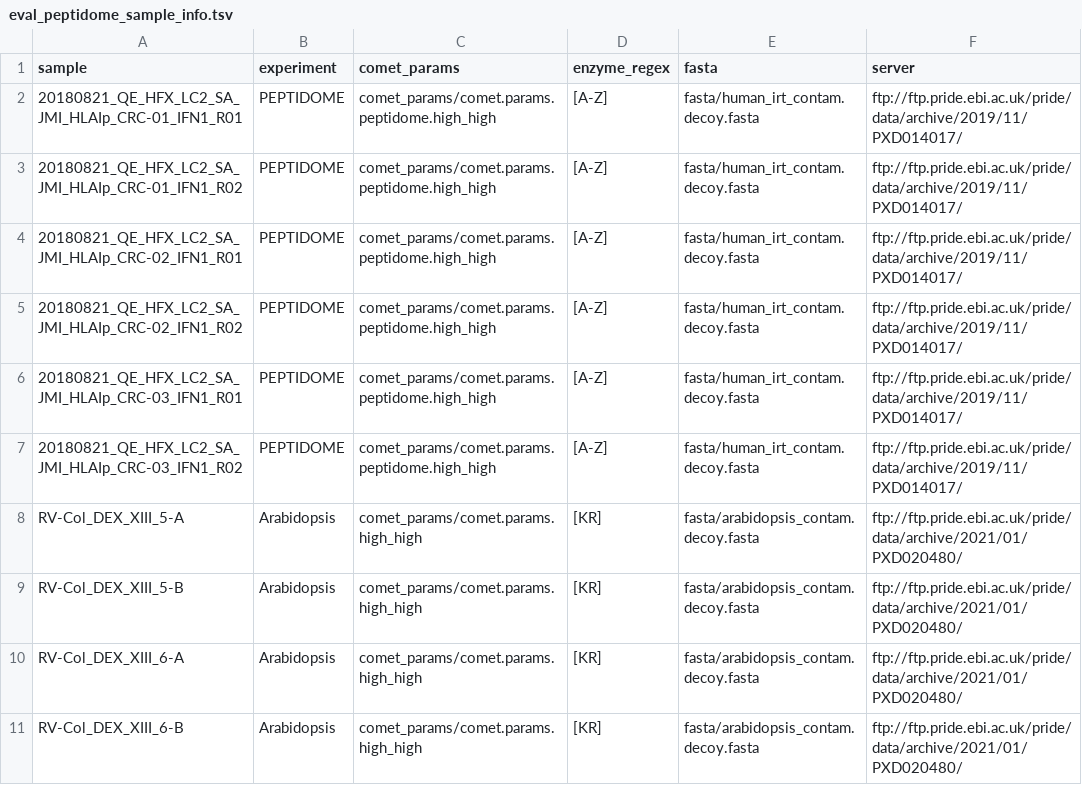
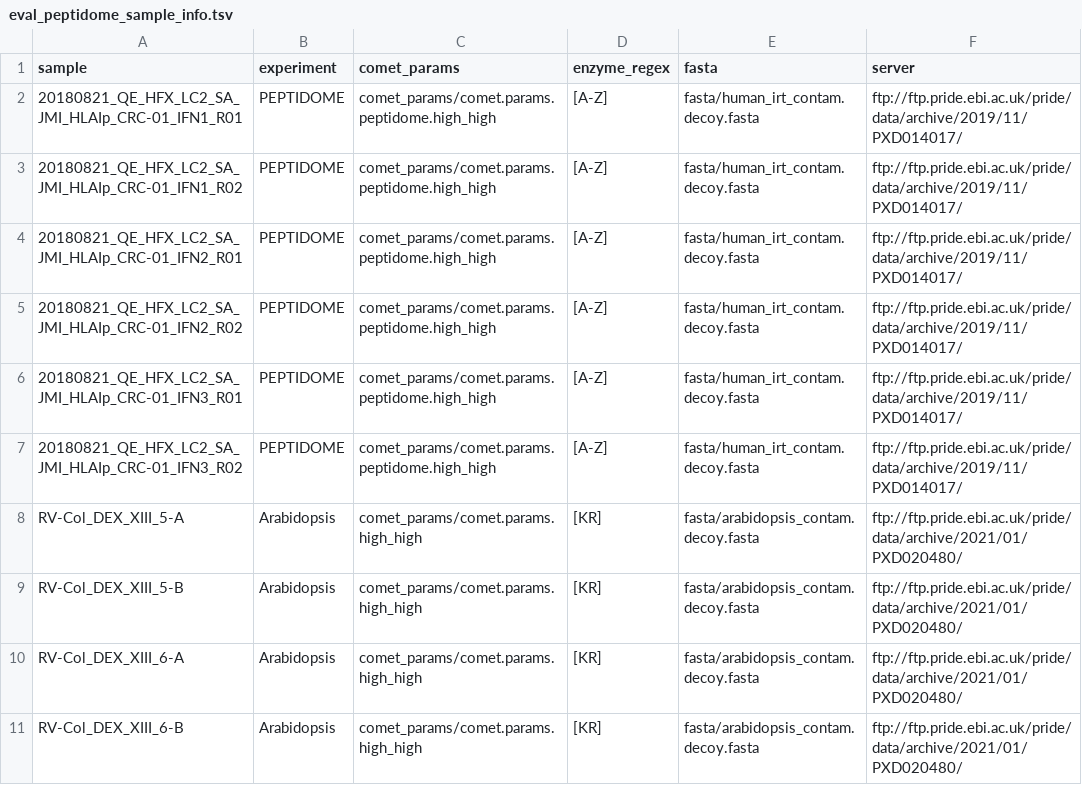
Before and after one commit to jspaezp/elfragmentador-data, a TSV file: target_files/eval_peptidome_sample_info.tsv, drawn as a sheet; only a part is shown.

Commit message:
name fix on targets

```diff
--- a/target_files/eval_peptidome_sample_info.tsv
+++ b/target_files/eval_peptidome_sample_info.tsv
@@ -3,6 +3,6 @@ sample	experiment	comet_params	enzyme_regex	fasta	server
 20180821_QE_HFX_LC2_SA_JMI_HLAIp_CRC-01_IFN1_R02	PEPTIDOME	comet_params/comet.params.peptidome.high_high	[A-Z]	fasta/human_irt_contam.decoy.fasta	ftp://ftp.pride.ebi.ac.uk/pride/data/archive/2019/11/PXD014017/
-20180821_QE_HFX_LC2_SA_JMI_HLAIp_CRC-02_IFN1_R01	PEPTIDOME	comet_params/comet.params.peptidome.high_high	[A-Z]	fasta/human_irt_contam.decoy.fasta	ftp://ftp.pride.ebi.ac.uk/pride/data/archive/2019/11/PXD014017/
-20180821_QE_HFX_LC2_SA_JMI_HLAIp_CRC-02_IFN1_R02	PEPTIDOME	comet_params/comet.params.peptidome.high_high	[A-Z]	fasta/human_irt_contam.decoy.fasta	ftp://ftp.pride.ebi.ac.uk/pride/data/archive/2019/11/PXD014017/
-20180821_QE_HFX_LC2_SA_JMI_HLAIp_CRC-03_IFN1_R01	PEPTIDOME	comet_params/comet.params.peptidome.high_high	[A-Z]	fasta/human_irt_contam.decoy.fasta	ftp://ftp.pride.ebi.ac.uk/pride/data/archive/2019/11/PXD014017/
-20180821_QE_HFX_LC2_SA_JMI_HLAIp_CRC-03_IFN1_R02	PEPTIDOME	comet_params/comet.params.peptidome.high_high	[A-Z]	fasta/human_irt_contam.decoy.fasta	ftp://ftp.pride.ebi.ac.uk/pride/data/archive/2019/11/PXD014017/
+20180821_QE_HFX_LC2_SA_JMI_HLAIp_CRC-01_IFN2_R01	PEPTIDOME	comet_params/comet.params.peptidome.high_high	[A-Z]	fasta/human_irt_contam.decoy.fasta	ftp://ftp.pride.ebi.ac.uk/pride/data/archive/2019/11/PXD014017/
+20180821_QE_HFX_LC2_SA_JMI_HLAIp_CRC-01_IFN2_R02	PEPTIDOME	comet_params/comet.params.peptidome.high_high	[A-Z]	fasta/human_irt_contam.decoy.fasta	ftp://ftp.pride.ebi.ac.uk/pride/data/archive/2019/11/PXD014017/
+20180821_QE_HFX_LC2_SA_JMI_HLAIp_CRC-01_IFN3_R01	PEPTIDOME	comet_params/comet.params.peptidome.high_high	[A-Z]	fasta/human_irt_contam.decoy.fasta	ftp://ftp.pride.ebi.ac.uk/pride/data/archive/2019/11/PXD014017/
+20180821_QE_HFX_LC2_SA_JMI_HLAIp_CRC-01_IFN3_R02	PEPTIDOME	comet_params/comet.params.peptidome.high_high	[A-Z]	fasta/human_irt_contam.decoy.fasta	ftp://ftp.pride.ebi.ac.uk/pride/data/archive/2019/11/PXD014017/
 RV-Col_DEX_XIII_5-A	Arabidopsis	comet_params/comet.params.high_high	[KR]	fasta/arabidopsis_contam.decoy.fasta	ftp://ftp.pride.ebi.ac.uk/pride/data/archive/2021/01/PXD020480/
```
